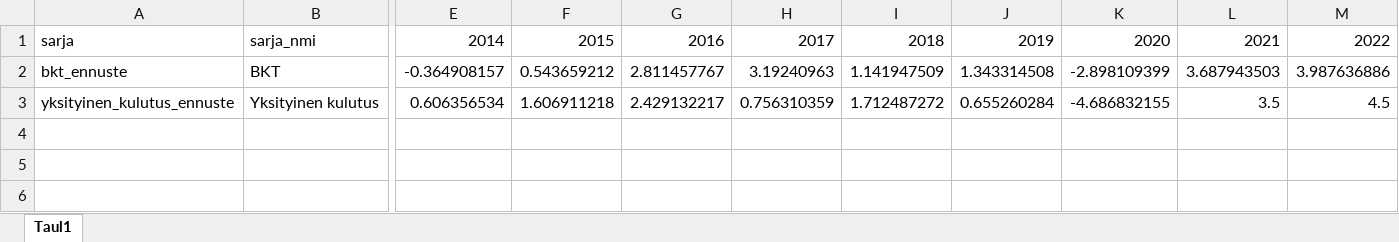
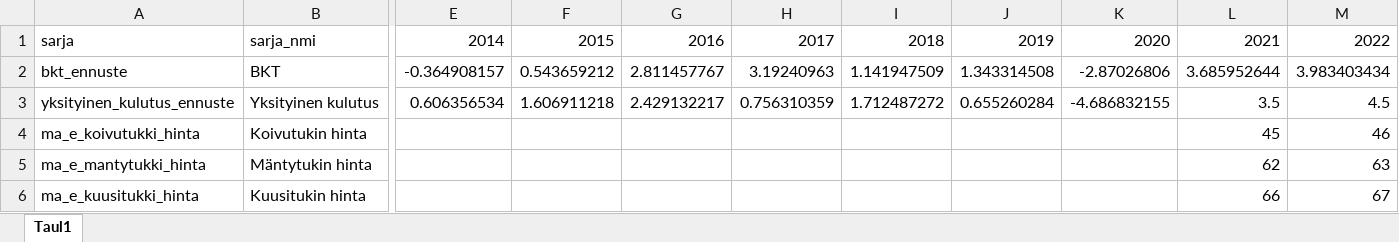
Before and after one commit to pttry/pttrobo, an Excel workbook: ptt_ennusteet_KT_uusi_sarja_id.xlsx, sheet Taul1, drawn as a sheet; only a part is shown, gaps mark what is left out; values as stored, in another font and other column widths than the file's, no borders; rows hold the shown columns only; the diff names each change by its address in the sheet, - before the commit and + after, or states it on an @@ line.

```diff
--- a/ptt_ennusteet_KT_uusi_sarja_id.xlsx (sheet Taul1)
+++ b/ptt_ennusteet_KT_uusi_sarja_id.xlsx (sheet Taul1)
-K2: -2.898109399
+K2: -2.87026806
-L2: 3.687943503
+L2: 3.685952644
-M2: 3.987636886
+M2: 3.983403434
+row 4: ma_e_koivutukki_hinta | Koivutukin hinta |  |  |  |  |  |  |  | 45 | 46
+row 5: ma_e_mantytukki_hinta | Mäntytukin hinta |  |  |  |  |  |  |  | 62 | 63
+row 6: ma_e_kuusitukki_hinta | Kuusitukin hinta |  |  |  |  |  |  |  | 66 | 67
```
Also changed, not shown: 7 other files.
